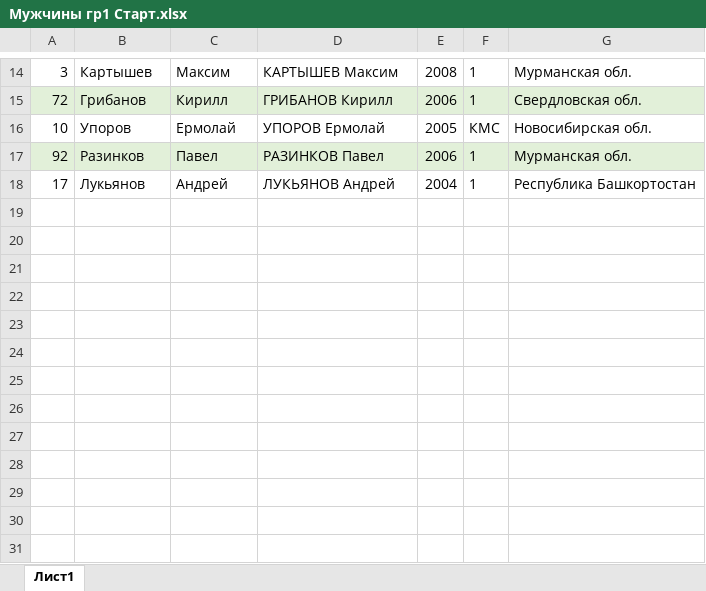
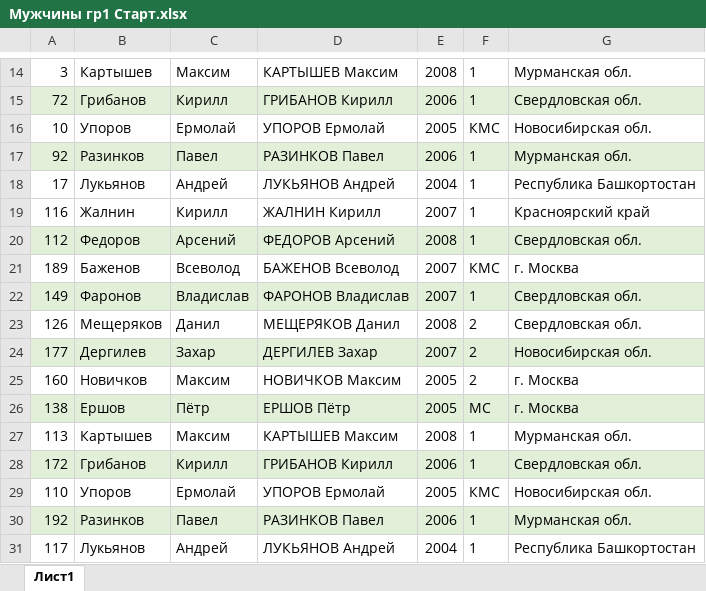
Before and after one commit to InSyn/tw_scoring, an Excel workbook: temp_assets/стартовые/Мужчины гр1 Старт.xlsx, sheet Лист1, drawn as a sheet; only a part is shown, gaps mark what is left out; values as stored, in another font and other column widths than the file's, no borders; the diff names each change by its address in the sheet, - before the commit and + after, or states it on an @@ line.

```diff
--- a/temp_assets/стартовые/Мужчины гр1 Старт.xlsx (sheet Лист1)
+++ b/temp_assets/стартовые/Мужчины гр1 Старт.xlsx (sheet Лист1)
+row 19: 116 | Жалнин | Кирилл | ЖАЛНИН Кирилл | 2007 | 1 | Красноярский край
+row 20: 112 | Федоров | Арсений | ФЕДОРОВ Арсений | 2008 | 1 | Свердловская обл.
+row 21: 189 | Баженов | Всеволод | БАЖЕНОВ Всеволод | 2007 | КМС | г. Москва
+row 22: 149 | Фаронов | Владислав | ФАРОНОВ Владислав | 2007 | 1 | Свердловская обл.
+row 23: 126 | Мещеряков | Данил | МЕЩЕРЯКОВ Данил | 2008 | 2 | Свердловская обл.
+row 24: 177 | Дергилев | Захар | ДЕРГИЛЕВ Захар | 2007 | 2 | Новосибирская обл.
+row 25: 160 | Новичков | Максим | НОВИЧКОВ Максим | 2005 | 2 | г. Москва
+row 26: 138 | Ершов | Пётр | ЕРШОВ Пётр | 2005 | МС | г. Москва
+row 27: 113 | Картышев | Максим | КАРТЫШЕВ Максим | 2008 | 1 | Мурманская обл.
+row 28: 172 | Грибанов | Кирилл | ГРИБАНОВ Кирилл | 2006 | 1 | Свердловская обл.
+row 29: 110 | Упоров | Ермолай | УПОРОВ Ермолай | 2005 | КМС | Новосибирская обл.
+row 30: 192 | Разинков | Павел | РАЗИНКОВ Павел | 2006 | 1 | Мурманская обл.
+row 31: 117 | Лукьянов | Андрей | ЛУКЬЯНОВ Андрей | 2004 | 1 | Республика Башкортостан
```
Also changed, not shown: 14 other files.
